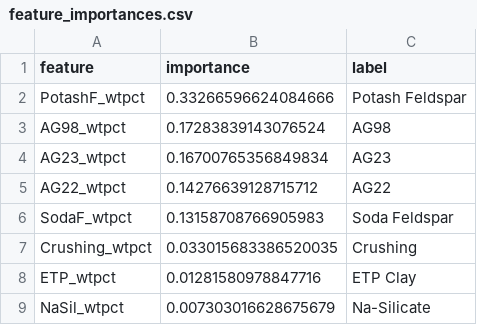
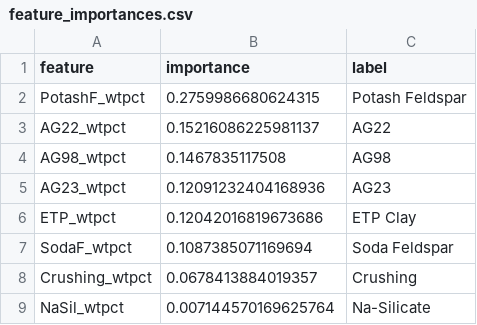
Before and after one commit to Ashfakur1/Homogenous-Ceramic-Floor-Tile-Body-Composition-Designer, a CSV file: data/feature_importances.csv, drawn as a sheet.

```diff
--- a/data/feature_importances.csv
+++ b/data/feature_importances.csv
@@ -1,9 +1,9 @@
 feature,importance,label
-PotashF_wtpct,0.33266596624084666,Potash Feldspar
-AG98_wtpct,0.17283839143076524,AG98
-AG23_wtpct,0.16700765356849834,AG23
-AG22_wtpct,0.14276639128715712,AG22
-SodaF_wtpct,0.13158708766905983,Soda Feldspar
-Crushing_wtpct,0.033015683386520035,Crushing
-ETP_wtpct,0.01281580978847716,ETP Clay
-NaSil_wtpct,0.007303016628675679,Na-Silicate
+PotashF_wtpct,0.2759986680624315,Potash Feldspar
+AG22_wtpct,0.15216086225981137,AG22
+AG98_wtpct,0.1467835117508,AG98
+AG23_wtpct,0.12091232404168936,AG23
+ETP_wtpct,0.12042016819673686,ETP Clay
+SodaF_wtpct,0.1087385071169694,Soda Feldspar
+Crushing_wtpct,0.0678413884019357,Crushing
+NaSil_wtpct,0.007144570169625764,Na-Silicate
```
Also changed, not shown: data/dataset.csv, data/input_output_correlation.csv, 9 other files.
